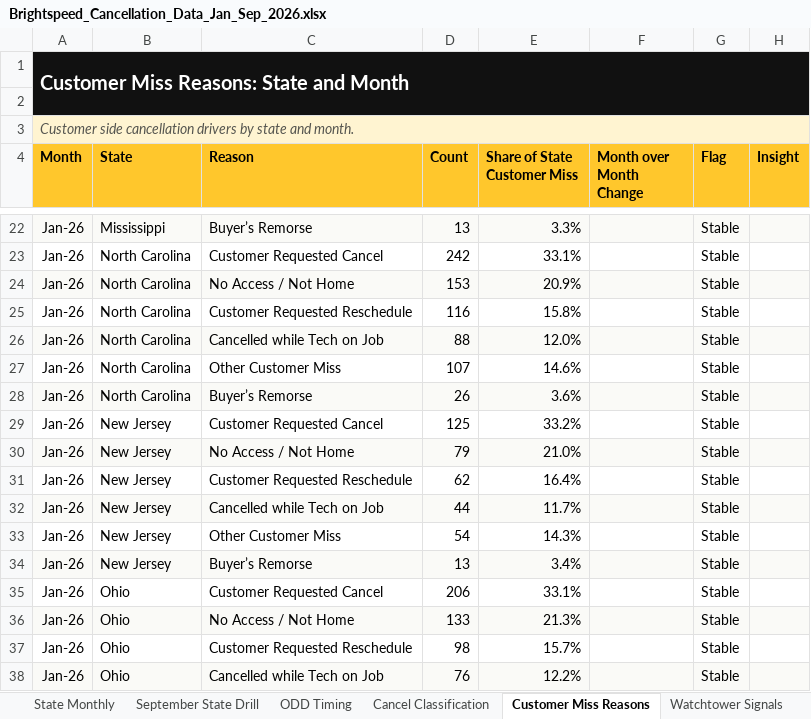
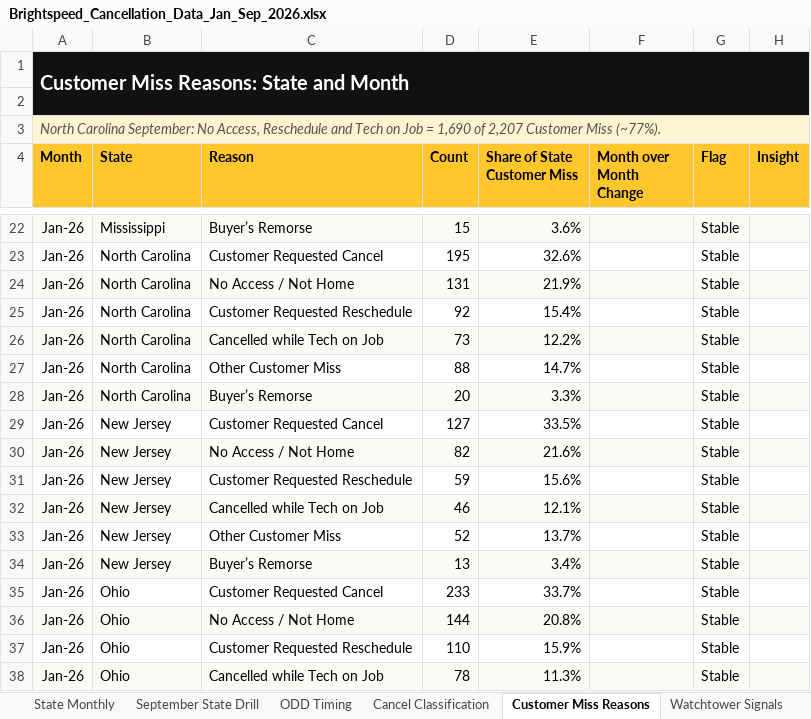
Before and after one commit to PSSL-CoPilot/Insights-Portal, an Excel workbook: data/Brightspeed_Cancellation_Data_Jan_Sep_2026.xlsx, sheet Customer Miss Reasons, drawn as a sheet; only a part is shown, gaps mark what is left out; values as stored, in another font and other column widths than the file's, no borders; the diff covers the shown part only; the diff names each change by its address in the sheet, - before the commit and + after, or states it on an @@ line.

```diff
--- a/data/Brightspeed_Cancellation_Data_Jan_Sep_2026.xlsx (sheet Customer Miss Reasons)
+++ b/data/Brightspeed_Cancellation_Data_Jan_Sep_2026.xlsx (sheet Customer Miss Reasons)
-A3 (Month): Customer side cancellation drivers by state and month.
+A3 (Month): North Carolina September: No Access, Reschedule and Tech on Job = 1,690 of 2,207 Customer Miss (~77%).
-D22 (Count): 13
+D22 (Count): 15
-E22 (Share of State Customer Miss): 3.3%
+E22 (Share of State Customer Miss): 3.6%
-D23 (Count): 242
+D23 (Count): 195
-E23 (Share of State Customer Miss): 33.1%
+E23 (Share of State Customer Miss): 32.6%
-D24 (Count): 153
+D24 (Count): 131
-E24 (Share of State Customer Miss): 20.9%
+E24 (Share of State Customer Miss): 21.9%
-D25 (Count): 116
+D25 (Count): 92
-E25 (Share of State Customer Miss): 15.8%
+E25 (Share of State Customer Miss): 15.4%
-D26 (Count): 88
+D26 (Count): 73
-E26 (Share of State Customer Miss): 12.0%
+E26 (Share of State Customer Miss): 12.2%
-D27 (Count): 107
+D27 (Count): 88
-E27 (Share of State Customer Miss): 14.6%
+E27 (Share of State Customer Miss): 14.7%
-D28 (Count): 26
+D28 (Count): 20
-E28 (Share of State Customer Miss): 3.6%
+E28 (Share of State Customer Miss): 3.3%
-D29 (Count): 125
+D29 (Count): 127
-E29 (Share of State Customer Miss): 33.2%
+E29 (Share of State Customer Miss): 33.5%
-D30 (Count): 79
+D30 (Count): 82
-E30 (Share of State Customer Miss): 21.0%
+E30 (Share of State Customer Miss): 21.6%
-D31 (Count): 62
+D31 (Count): 59
-E31 (Share of State Customer Miss): 16.4%
+E31 (Share of State Customer Miss): 15.6%
-D32 (Count): 44
+D32 (Count): 46
-E32 (Share of State Customer Miss): 11.7%
+E32 (Share of State Customer Miss): 12.1%
-D33 (Count): 54
+D33 (Count): 52
-E33 (Share of State Customer Miss): 14.3%
+E33 (Share of State Customer Miss): 13.7%
-D35 (Count): 206
+D35 (Count): 233
-E35 (Share of State Customer Miss): 33.1%
+E35 (Share of State Customer Miss): 33.7%
-D36 (Count): 133
+D36 (Count): 144
-E36 (Share of State Customer Miss): 21.3%
+E36 (Share of State Customer Miss): 20.8%
-D37 (Count): 98
+D37 (Count): 110
-E37 (Share of State Customer Miss): 15.7%
+E37 (Share of State Customer Miss): 15.9%
-D38 (Count): 76
+D38 (Count): 78
-E38 (Share of State Customer Miss): 12.2%
+E38 (Share of State Customer Miss): 11.3%
```
Also changed, not shown: 860 edited cells elsewhere in this sheet, sheet Channel Monthly, sheet State Monthly, sheet September State x Channel, sheet Dashboard KPI, sheet Monthly Overview, sheet Data Dictionary, 7 more sheets, other sheet tabs, 31 other files.
